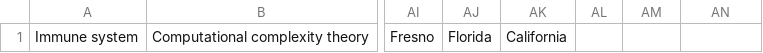
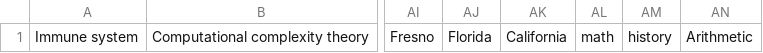
Before and after one commit to TeabagJack/CustomTKinter, a CSV file: data/label_prediction_dataset.csv, drawn as a sheet; only a part is shown, gaps mark what is left out; the diff names each change by its address in the sheet, - before the commit and + after, or states it on an @@ line.

Commit message:
labels_initHashmap_merged

```diff
--- a/data/label_prediction_dataset.csv
+++ b/data/label_prediction_dataset.csv
-AL1: (empty)
+AL1: math
-AM1: (empty)
+AM1: history
-AN1: (empty)
+AN1: Arithmetic
```
Also changed, not shown: 2 other files.
